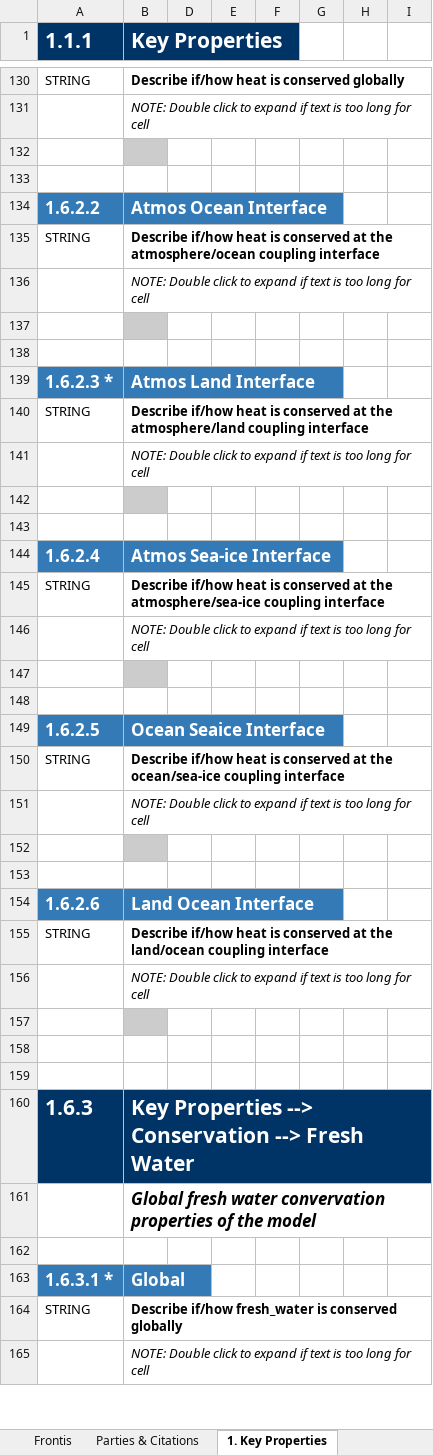
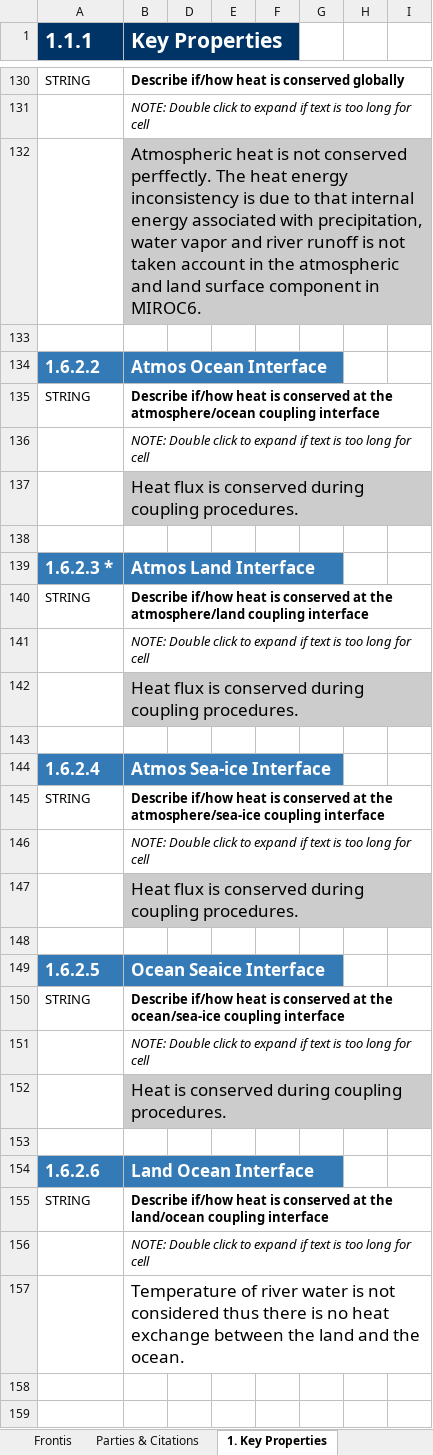
Before and after one commit to ES-DOC-INSTITUTIONAL/miroc, an Excel workbook: cmip6/models/miroc-es2l/cmip6_miroc_miroc-es2l_toplevel.xlsx, sheet 1. Key Properties, drawn as a sheet; only a part is shown, gaps mark what is left out; the shorter side is filled out with more unchanged rows; values as stored, in another font and other column widths than the file's, no borders; the diff covers the shown part only; the diff names each change by its address in the sheet, - before the commit and + after, or states it on an @@ line.

```diff
--- a/cmip6/models/miroc-es2l/cmip6_miroc_miroc-es2l_toplevel.xlsx (sheet 1. Key Properties)
+++ b/cmip6/models/miroc-es2l/cmip6_miroc_miroc-es2l_toplevel.xlsx (sheet 1. Key Properties)
-B132 (Key Properties): (empty)
+B132 (Key Properties): Atmospheric heat is not conserved perffectly. The heat energy inconsistency is due to that internal energy associated with precipitation, water vapor and river runoff is not taken account in the atmospheric and land surface component in MIROC6.
-B137 (Key Properties): (empty)
+B137 (Key Properties): Heat flux is conserved during coupling procedures.
-B142 (Key Properties): (empty)
+B142 (Key Properties): Heat flux is conserved during coupling procedures.
-B147 (Key Properties): (empty)
+B147 (Key Properties): Heat flux is conserved during coupling procedures.
-B152 (Key Properties): (empty)
+B152 (Key Properties): Heat is conserved during coupling procedures.
-B157 (Key Properties): (empty)
+B157 (Key Properties): Temperature of river water is not considered thus there is no heat exchange between the land and the ocean.
-B157 fill: #CCCCCC
+B157 fill: none
```
Also changed, not shown: 1 added row and 31 edited cells elsewhere in this sheet, sheet 2. Radiative Forcings.
